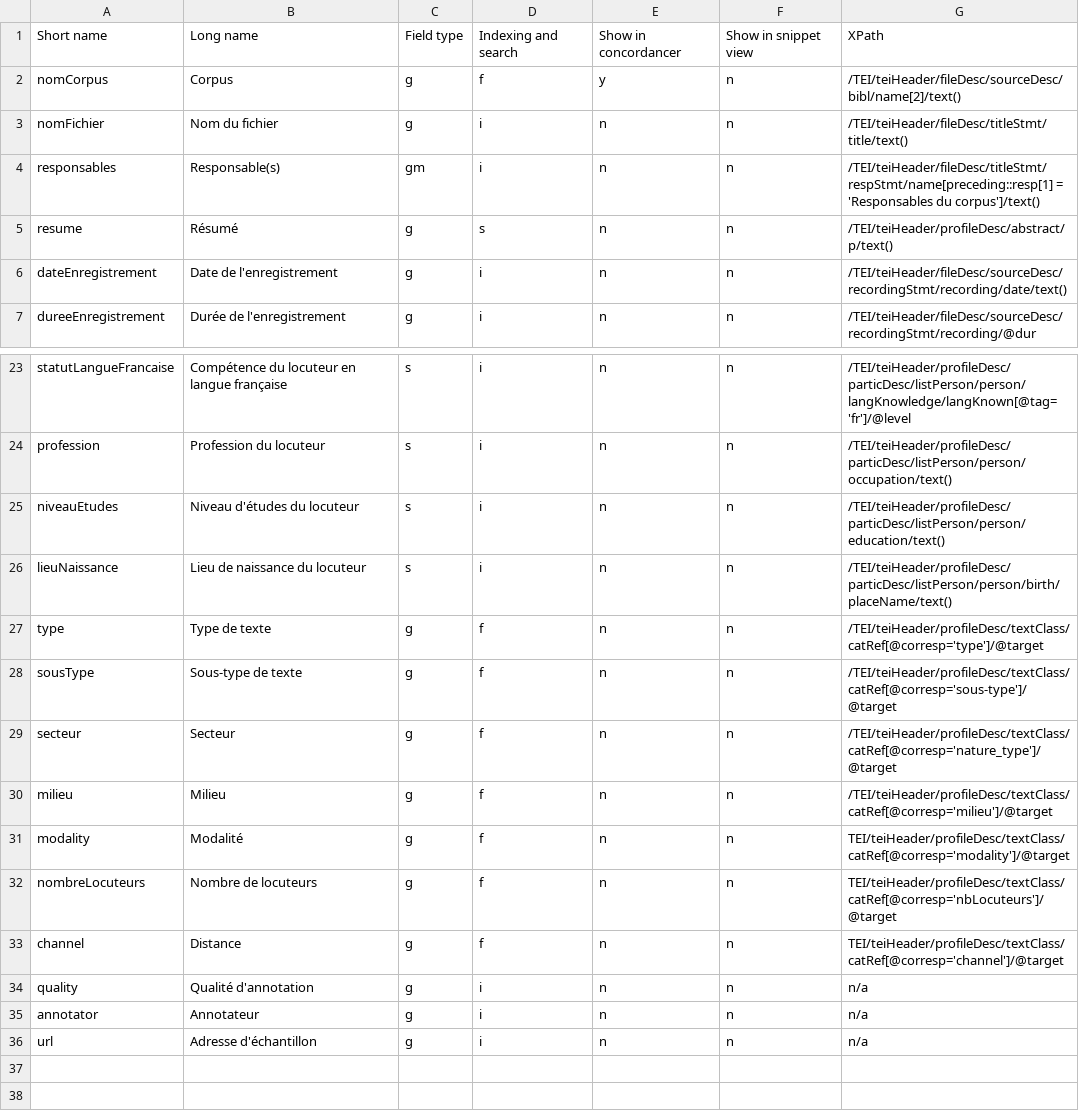
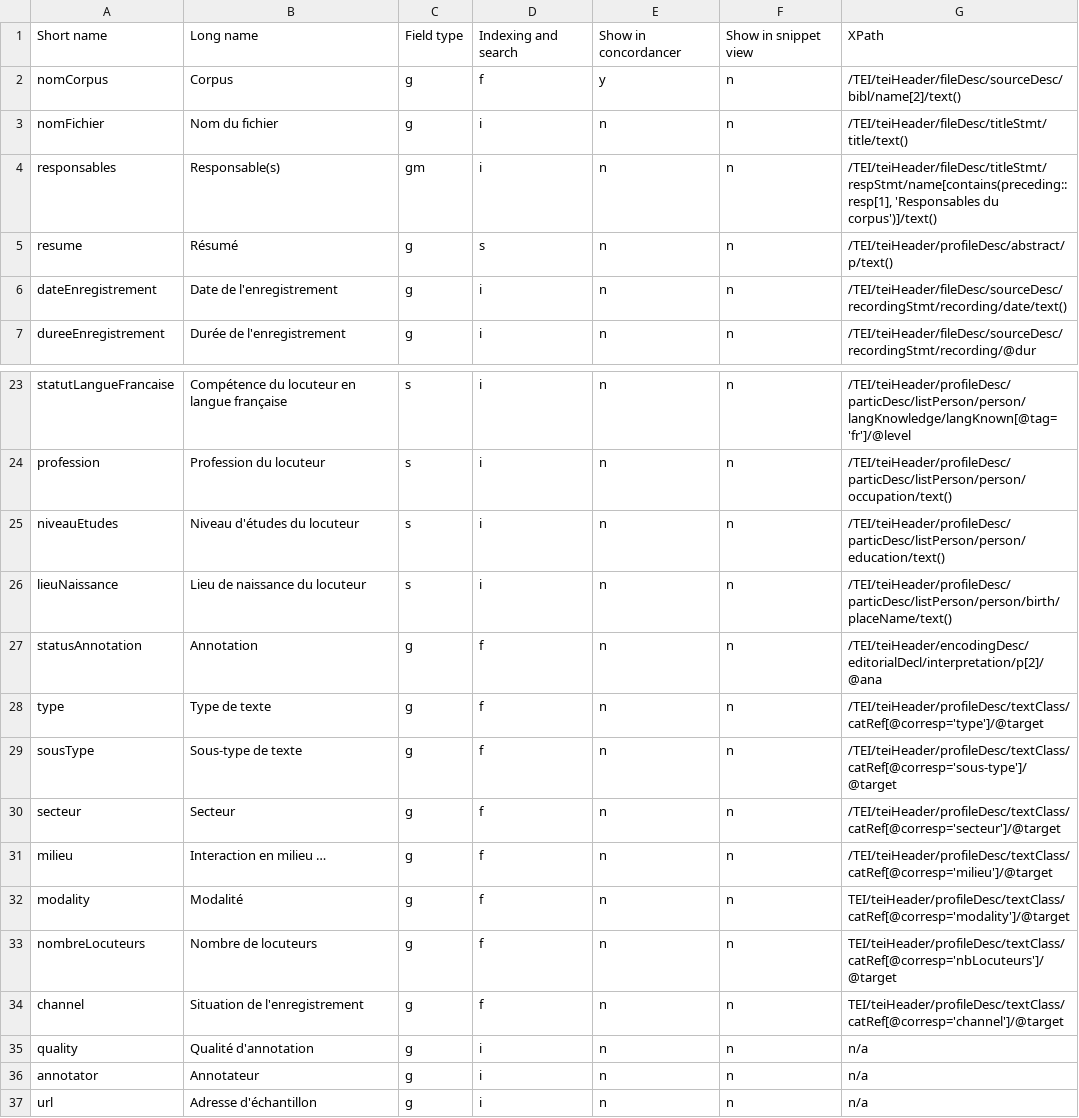
Before and after one commit to clement-plancq/orfeo-metadata, a TSV file: data/metadata.tsv, drawn as a sheet; only a part is shown, gaps mark what is left out.

Commit message:
Add statusAnnotation field

```diff
--- a/data/metadata.tsv
+++ b/data/metadata.tsv
@@ -3,3 +3,3 @@ nomCorpus	Corpus	g	f	y	n	/TEI/teiHeader/fileDesc/sourceDesc/bibl/name[2]/text()
 nomFichier	Nom du fichier	g	i	n	n	/TEI/teiHeader/fileDesc/titleStmt/title/text()
-responsables	Responsable(s)	gm	i	n	n	/TEI/teiHeader/fileDesc/titleStmt/respStmt/name[preceding::resp[1] = 'Responsables du corpus']/text()
+responsables	Responsable(s)	gm	i	n	n	/TEI/teiHeader/fileDesc/titleStmt/respStmt/name[contains(preceding::resp[1], 'Responsables du corpus')]/text()
 resume	Résumé	g	s	n	n	/TEI/teiHeader/profileDesc/abstract/p/text()
@@ -26,9 +26,10 @@ niveauEtudes	Niveau d'études du locuteur	s	i	n	n	/TEI/teiHeader/profileDesc/par
 lieuNaissance	Lieu de naissance du locuteur	s	i	n	n	/TEI/teiHeader/profileDesc/particDesc/listPerson/person/birth/placeName/text()
+statusAnnotation	Annotation	g	f	n	n	/TEI/teiHeader/encodingDesc/editorialDecl/interpretation/p[2]/@ana
 type	Type de texte	g	f	n	n	/TEI/teiHeader/profileDesc/textClass/catRef[@corresp='type']/@target
 sousType	Sous-type de texte	g	f	n	n	/TEI/teiHeader/profileDesc/textClass/catRef[@corresp='sous-type']/@target
-secteur	Secteur	g	f	n	n	/TEI/teiHeader/profileDesc/textClass/catRef[@corresp='nature_type']/@target
-milieu	Milieu	g	f	n	n	/TEI/teiHeader/profileDesc/textClass/catRef[@corresp='milieu']/@target
+secteur	Secteur	g	f	n	n	/TEI/teiHeader/profileDesc/textClass/catRef[@corresp='secteur']/@target
+milieu	Interaction en milieu …	g	f	n	n	/TEI/teiHeader/profileDesc/textClass/catRef[@corresp='milieu']/@target
 modality	Modalité	g	f	n	n	TEI/teiHeader/profileDesc/textClass/catRef[@corresp='modality']/@target
 nombreLocuteurs	Nombre de locuteurs	g	f	n	n	TEI/teiHeader/profileDesc/textClass/catRef[@corresp='nbLocuteurs']/@target
-channel	Distance	g	f	n	n	TEI/teiHeader/profileDesc/textClass/catRef[@corresp='channel']/@target
+channel	Situation de l'enregistrement	g	f	n	n	TEI/teiHeader/profileDesc/textClass/catRef[@corresp='channel']/@target
 quality	Qualité d'annotation	g	i	n	n	n/a
```
